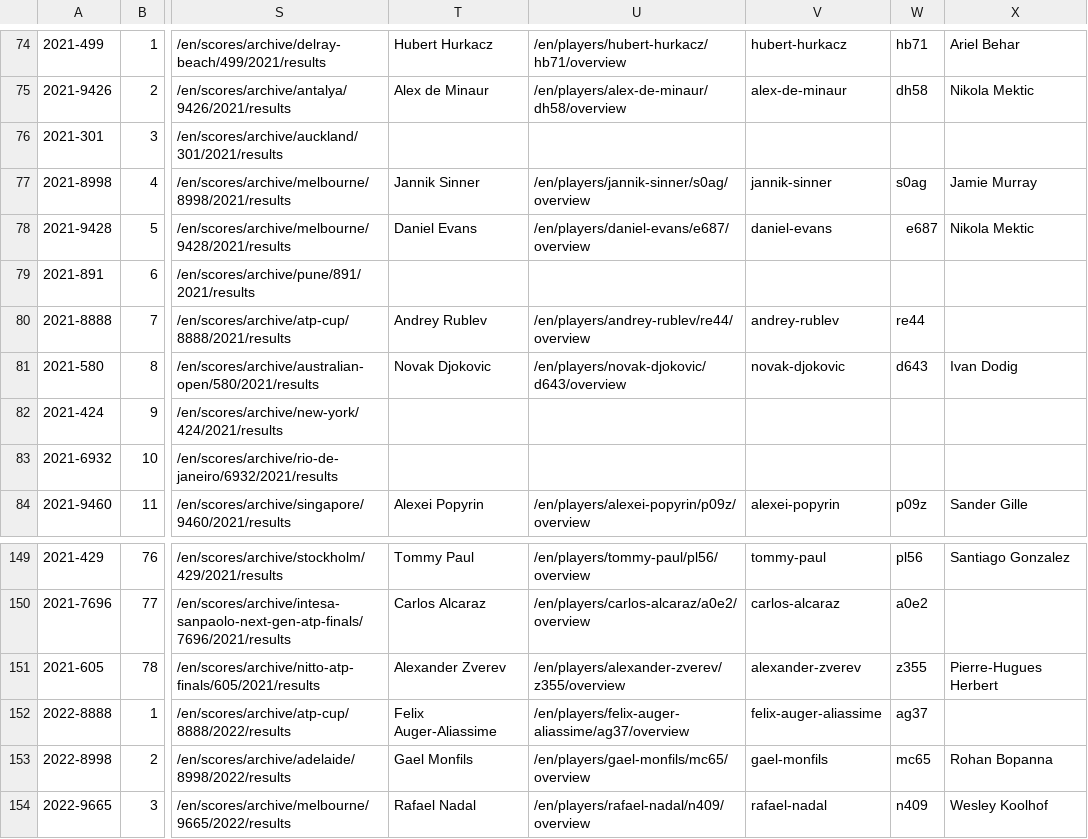
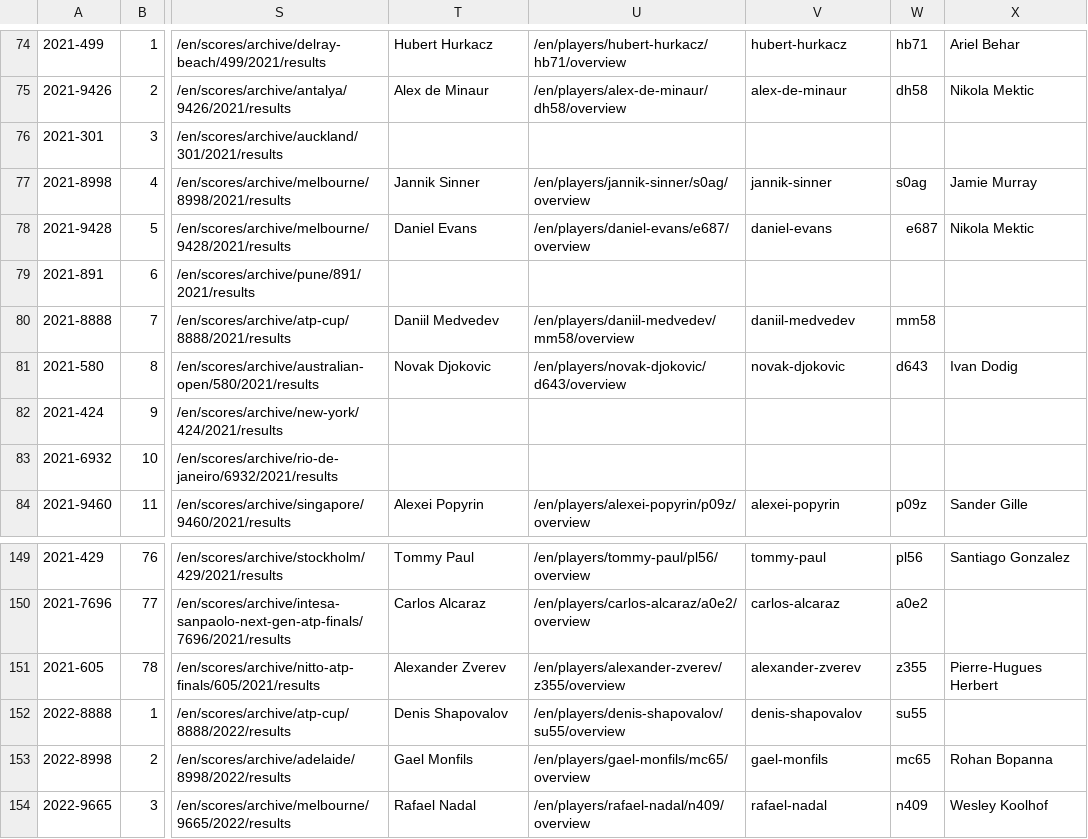
Before and after one commit to EmersonCosta0915/ATP-world-tour-tennis-data, a CSV file: csv/1_tournaments/tournaments_2020-2023.csv, drawn as a sheet; only a part is shown, gaps mark what is left out; the diff names each change by its address in the sheet, - before the commit and + after, or states it on an @@ line.

Commit message:
update data

```diff
--- a/csv/1_tournaments/tournaments_2020-2023.csv
+++ b/csv/1_tournaments/tournaments_2020-2023.csv
-T80: Andrey Rublev
+T80: Daniil Medvedev
-U80: /en/players/andrey-rublev/re44/overview
+U80: /en/players/daniil-medvedev/mm58/overview
-V80: andrey-rublev
+V80: daniil-medvedev
-W80: re44
+W80: mm58
-T152: Felix Auger-Aliassime
+T152: Denis Shapovalov
-U152: /en/players/felix-auger-aliassime/ag37/overview
+U152: /en/players/denis-shapovalov/su55/overview
-V152: felix-auger-aliassime
+V152: denis-shapovalov
-W152: ag37
+W152: su55
```
